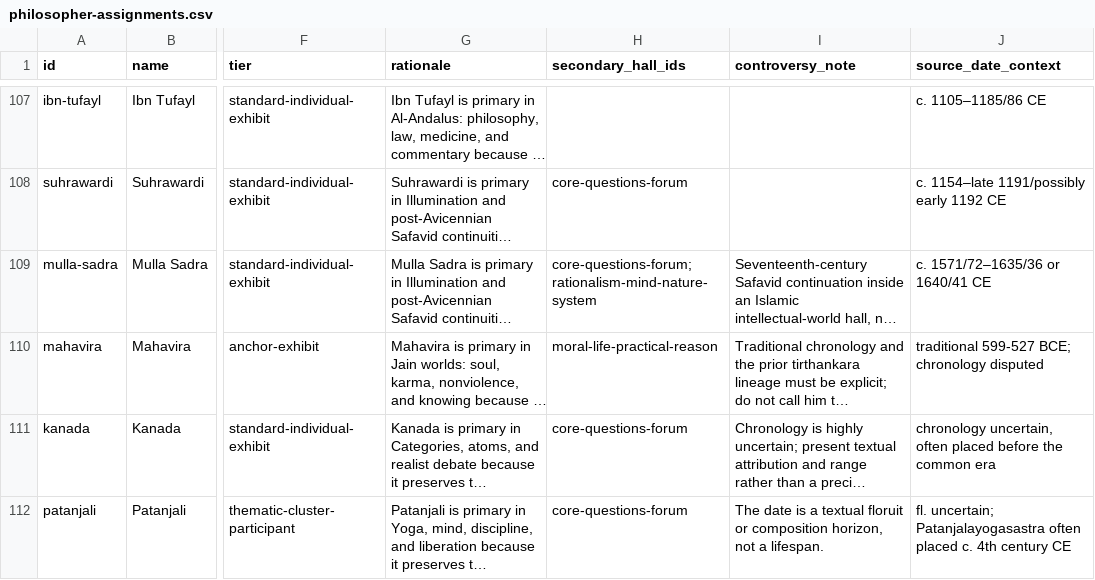
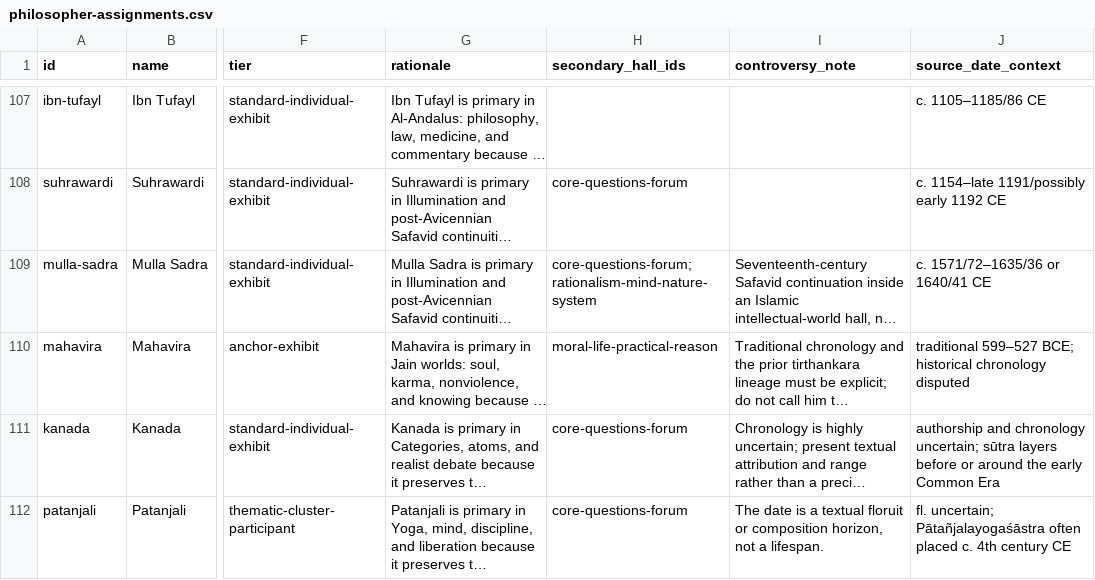
Before and after one commit to Da3dalusCode/philosophy-museum, a CSV file: docs/museum-masterplan/philosopher-assignments.csv, drawn as a sheet; only a part is shown, gaps mark what is left out; long unchanged cells end in …; the diff covers the shown part only; the diff names each change by its address in the sheet, - before the commit and + after, or states it on an @@ line.

Commit message:
Align South Asian Museum date mirrors

```diff
--- a/docs/museum-masterplan/philosopher-assignments.csv
+++ b/docs/museum-masterplan/philosopher-assignments.csv
-J110 (source_date_context): traditional 599-527 BCE; chronology disputed
+J110 (source_date_context): traditional 599–527 BCE; historical chronology disputed
-J111 (source_date_context): chronology uncertain, often placed before the common era
+J111 (source_date_context): authorship and chronology uncertain; sūtra layers before or around the early Common Era
-J112 (source_date_context): fl. uncertain; Patanjalayogasastra often placed…
+J112 (source_date_context): fl. uncertain; Pātañjalayogaśāstra often placed…
```
Also changed, not shown: 6 edited cells elsewhere in this file.
